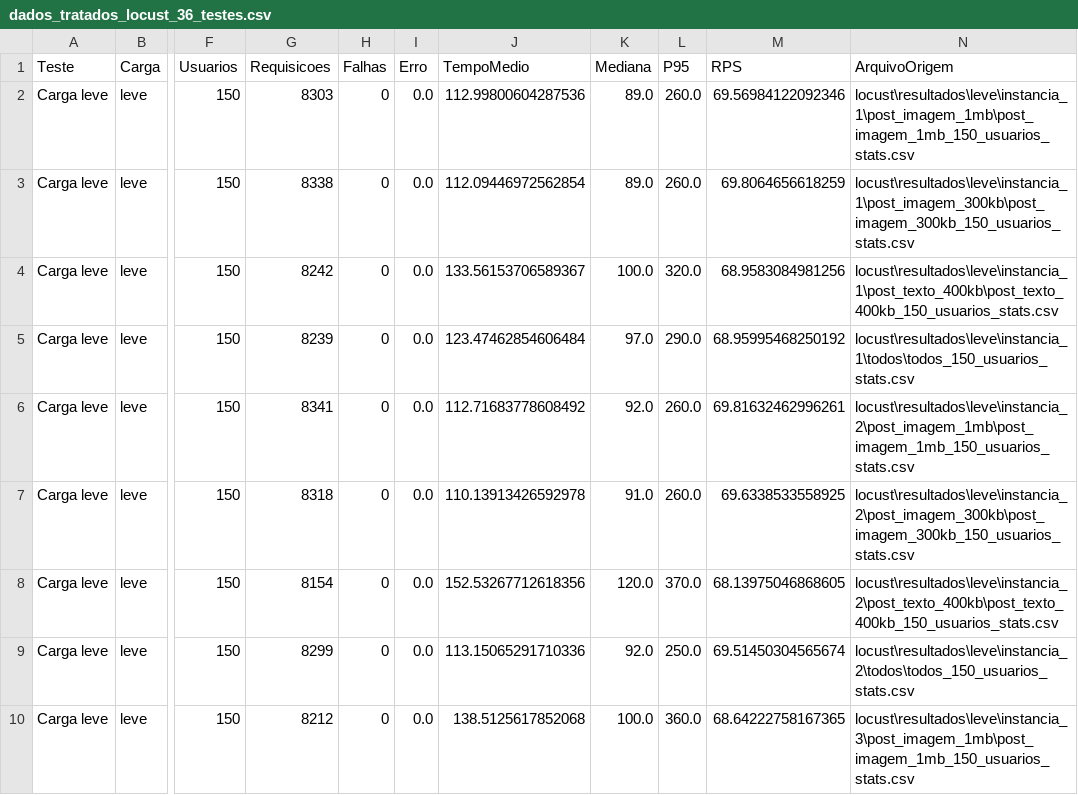
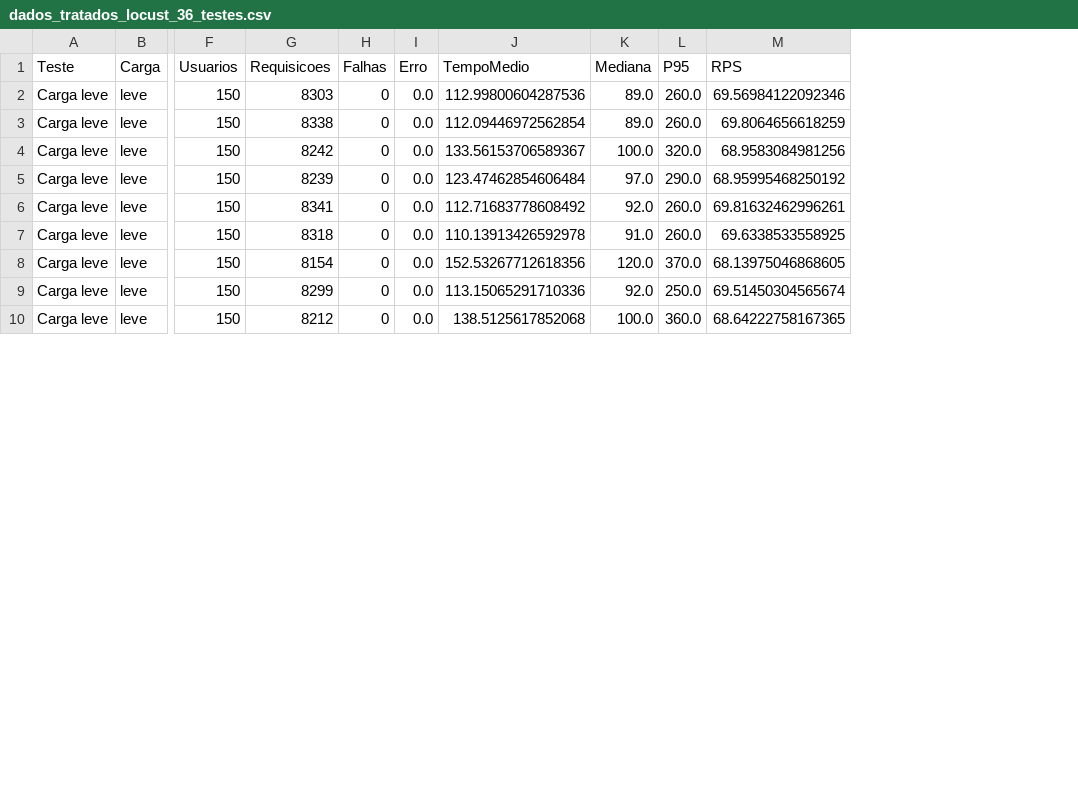
Before and after one commit to AlvesAlbano/docker-pratica, a CSV file: graficos/dados_tratados_locust_36_testes.csv, drawn as a sheet; only a part is shown, gaps mark what is left out; the diff names each change by its address in the sheet, - before the commit and + after, or states it on an @@ line.

```diff
--- a/graficos/dados_tratados_locust_36_testes.csv
+++ b/graficos/dados_tratados_locust_36_testes.csv
-column N (ArquivoOrigem), rows 2-10: locust\resultados\leve\instancia_1\post_imagem_1mb\post_imagem_1mb_150_usuarios_stats.csv | locust\resultados\leve\instancia_1\post_imagem_300kb\post_imagem_300kb_150_usuarios_stats.csv | locust\resultados\leve\instancia_1\post_texto_400kb\post_texto_400kb_150_usuarios_stats.csv | locust\resultados\leve\instancia_1\todos\todos_150_usuarios_stats.csv | locust\resultados\leve\instancia_2\post_imagem_1mb\post_imagem_1mb_150_usuarios_stats.csv | locust\resultados\leve\instancia_2\post_imagem_300kb\post_imagem_300kb_150_usuarios_stats.csv | locust\resultados\leve\instancia_2\post_texto_400kb\post_texto_400kb_150_usuarios_stats.csv | locust\resultados\leve\instancia_2\todos\todos_150_usuarios_stats.csv | locust\resultados\leve\instancia_3\post_imagem_1mb\post_imagem_1mb_150_usuarios_stats.csv
```
Also changed, not shown: 13 other files.
